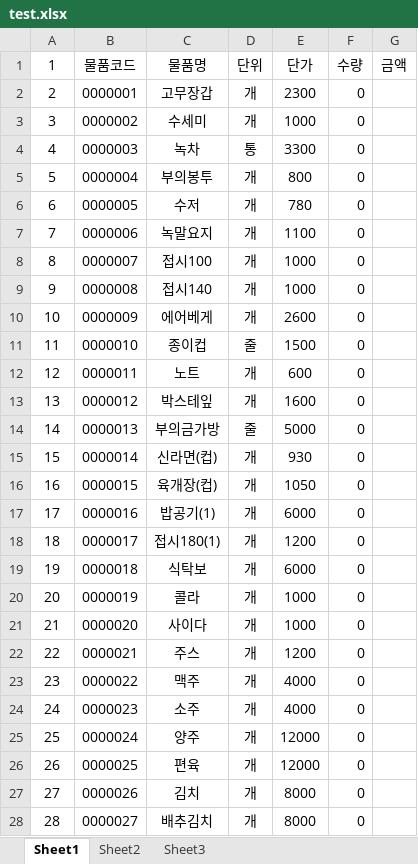
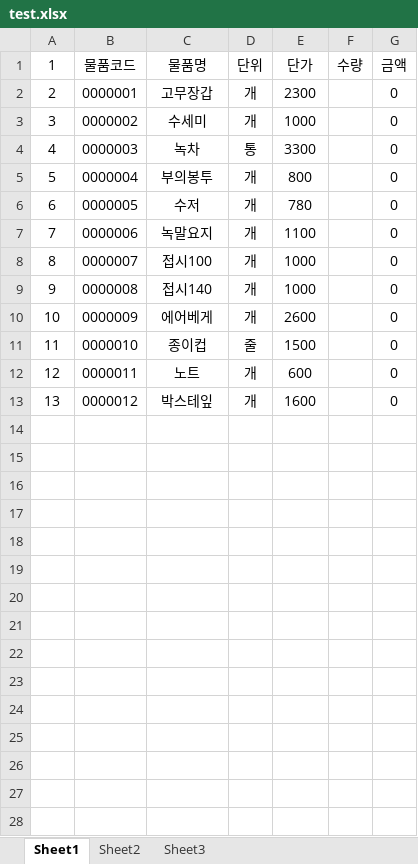
Before and after one commit to bladnoch/KY_Project1.0, an Excel workbook: excelhere/test.xlsx, sheet Sheet1, drawn as a sheet; only a part is shown; values as stored, in another font and other column widths than the file's, no borders; charts and pictures not drawn; the diff covers the shown part only; the diff names each change by its address in the sheet, - before the commit and + after, or states it on an @@ line.

```diff
--- a/excelhere/test.xlsx (sheet Sheet1)
+++ b/excelhere/test.xlsx (sheet Sheet1)
-F2:F13 (수량): 0
+F2:F13 (수량): (empty)
-G2:G13 (금액): (empty)
+G2:G13 (금액): 0
-row 14: 14 | 0000013 | 부의금가방 | 줄 | 5000 | 0
-row 15: 15 | 0000014 | 신라면(컵) | 개 | 930 | 0
-row 16: 16 | 0000015 | 육개장(컵) | 개 | 1050 | 0
-row 17: 17 | 0000016 | 밥공기(1) | 개 | 6000 | 0
-row 18: 18 | 0000017 | 접시180(1) | 개 | 1200 | 0
-row 19: 19 | 0000018 | 식탁보 | 개 | 6000 | 0
-row 20: 20 | 0000019 | 콜라 | 개 | 1000 | 0
-row 21: 21 | 0000020 | 사이다 | 개 | 1000 | 0
-row 22: 22 | 0000021 | 주스 | 개 | 1200 | 0
-row 23: 23 | 0000022 | 맥주 | 개 | 4000 | 0
-row 24: 24 | 0000023 | 소주 | 개 | 4000 | 0
-row 25: 25 | 0000024 | 양주 | 개 | 12000 | 0
-row 26: 26 | 0000025 | 편육 | 개 | 12000 | 0
-row 27: 27 | 0000026 | 김치 | 개 | 8000 | 0
-row 28: 28 | 0000027 | 배추김치 | 개 | 8000 | 0
```
Also changed, not shown: 15 removed rows elsewhere in this sheet, sheet Sheet2, sheet Sheet3, charts or pictures, excelhere/room_five.xlsx, excelhere/room_one.xlsx, 5 other files.
